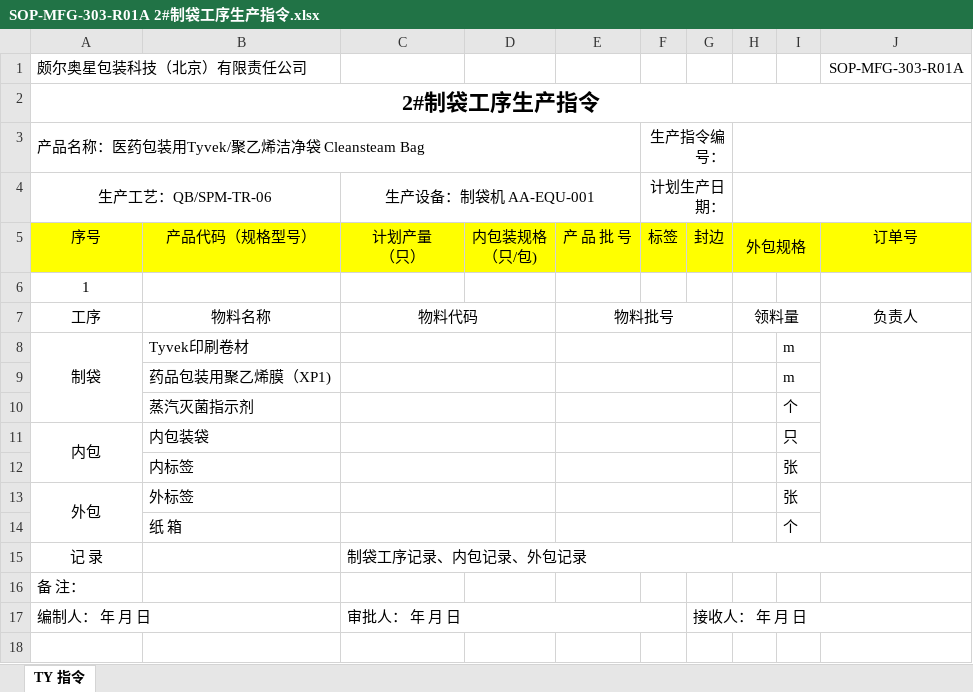
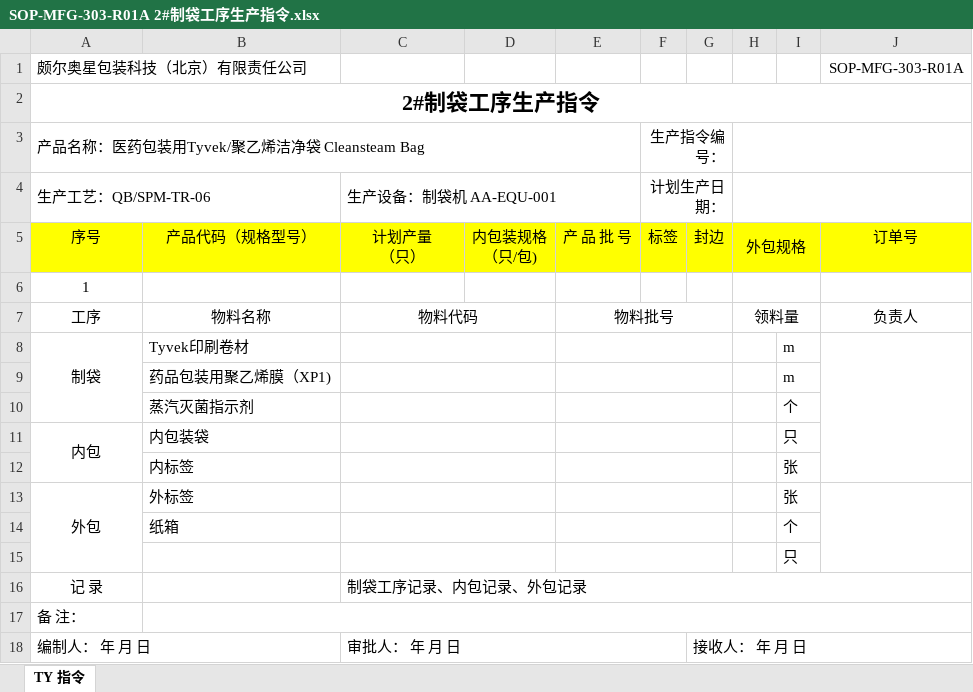
Before and after one commit to warmkid/mitcpro, an Excel workbook: mySystem/mySystem/xls/CSBag/SOP-MFG-303-R01A 2#制袋工序生产指令.xlsx, sheet TY 指令, drawn as a sheet; values as stored, in another font and other column widths than the file's, no borders; conditional formats not drawn; addresses are those after the commit; the diff names each change by its address in the sheet, - before the commit and + after, or states it on an @@ line.

```diff
--- a/mySystem/mySystem/xls/CSBag/SOP-MFG-303-R01A 2#制袋工序生产指令.xlsx (sheet TY 指令)
+++ b/mySystem/mySystem/xls/CSBag/SOP-MFG-303-R01A 2#制袋工序生产指令.xlsx (sheet TY 指令)
-A4 alignment: center
+A4 alignment: left
-C4 alignment: center
+C4 alignment: left
+H6:I6 merged
-B14: 纸 箱
+B14: 纸箱
+row 15:  |  |  |  |  |  |  |  | 只
+B17:J17 merged
```
Also changed, not shown: 2 other files.
